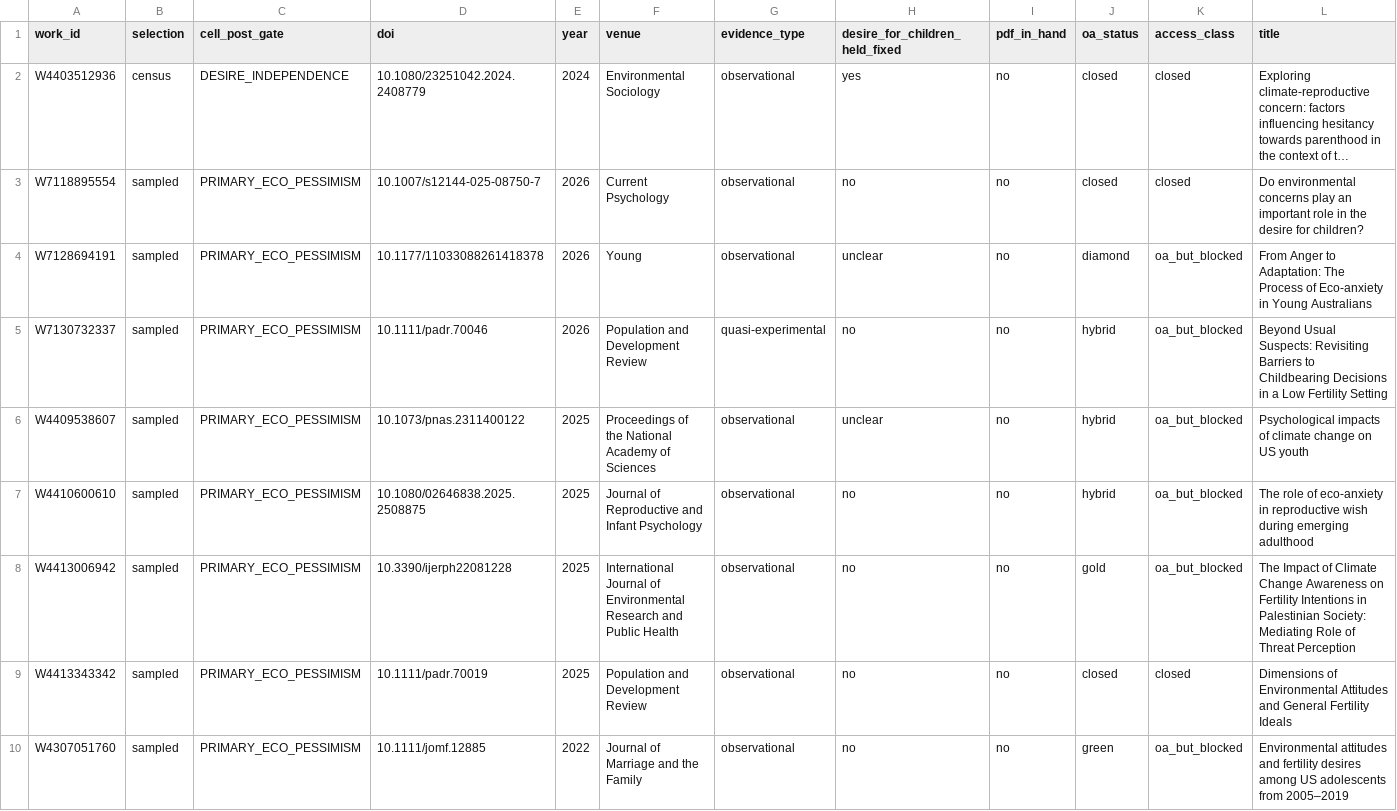
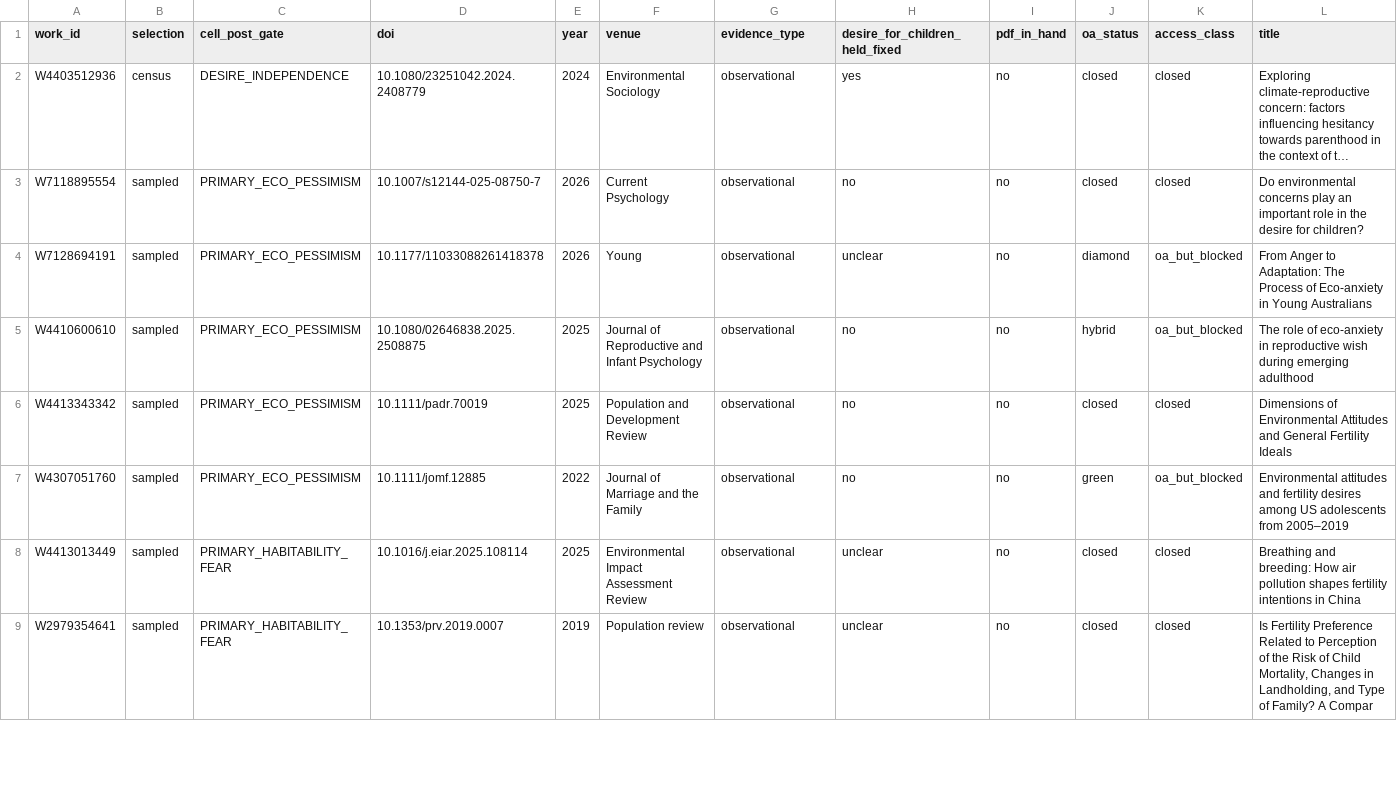
Before and after one commit to anup-malani/fertility-review-causes, a CSV file: extraction/climate-anxiety-eco-doomerism-stated-sample.csv, drawn as a sheet; only a part is shown; the shorter side is filled out with more unchanged rows; long unchanged cells end in …; the diff covers the shown part only.

```diff
--- a/extraction/climate-anxiety-eco-doomerism-stated-sample.csv
+++ b/extraction/climate-anxiety-eco-doomerism-stated-sample.csv
@@ -4,6 +4,3 @@ W7118895554,sampled,PRIMARY_ECO_PESSIMISM,10.1007/s12144-025-08750-7,2026,Curren
 W7128694191,sampled,PRIMARY_ECO_PESSIMISM,10.1177/11033088261418378,2026,Young,observational,unclear,no,diamond,oa_but_blocked,From Anger to Adaptation: The Process of Eco-anxiety in Young Australians
-W7130732337,sampled,PRIMARY_ECO_PESSIMISM,10.1111/padr.70046,2026,Population and Development Review,quasi-experimental,no,no,hybrid,oa_but_blocked,Beyond Usual Suspects: Revisiting Barriers to Childbearing Decisions in a Low Fertility Setting
-W4409538607,sampled,PRIMARY_ECO_PESSIMISM,10.1073/pnas.2311400122,2025,Proceedings of the National Academy of Sciences,observational,unclear,no,hybrid,oa_but_blocked,Psychological impacts of climate change on US youth
 W4410600610,sampled,PRIMARY_ECO_PESSIMISM,10.1080/02646838.2025.2508875,2025,Journal of Reproductive and Infant Psychology,observational,no,no,hybrid,oa_but_blocked,The role of eco-anxiety in reproductive wish during emerging adulthood
-W4413006942,sampled,PRIMARY_ECO_PESSIMISM,10.3390/ijerph22081228,2025,International Journal of Environmental Research and Public Health,observational,no,no,gold,oa_but_blocked,The Impact of Climate Change Awareness on Fertility Intentions in Palestinian Society: Mediating Role of Threat Perception
 W4413343342,sampled,PRIMARY_ECO_PESSIMISM,10.1111/padr.70019,2025,Population and Development Review,observational,no,no,closed,closed,Dimensions of Environmental Attitudes and General Fertility Ideals
```
Also changed, not shown: 6 added rows and 3 removed rows elsewhere in this file, extraction/climate-anxiety-eco-doomerism-missing-pdf-dois.csv, extraction/climate-anxiety-eco-doomerism-pdf-retrieval-log.csv, 6 other files.
